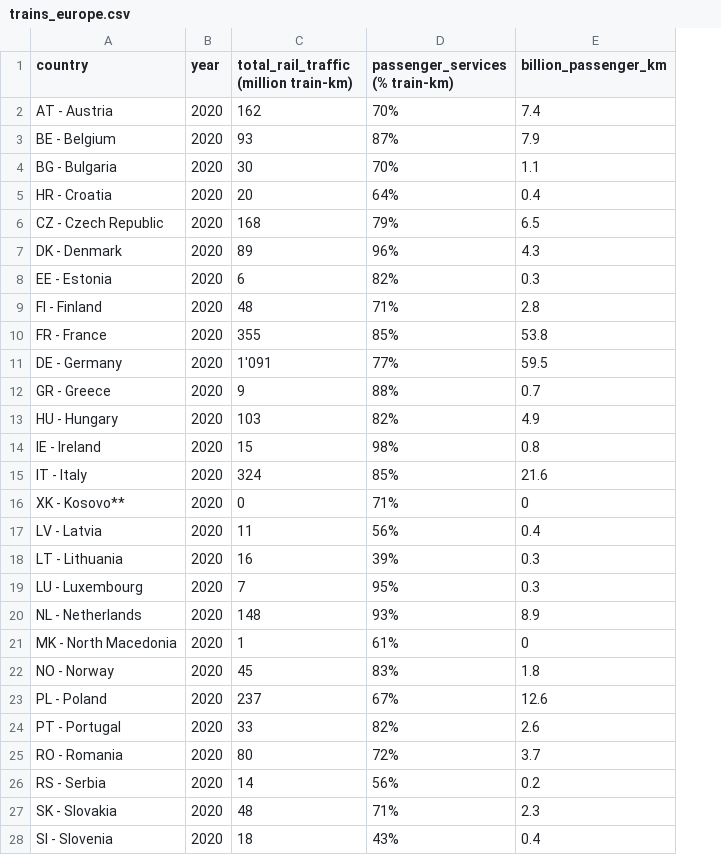
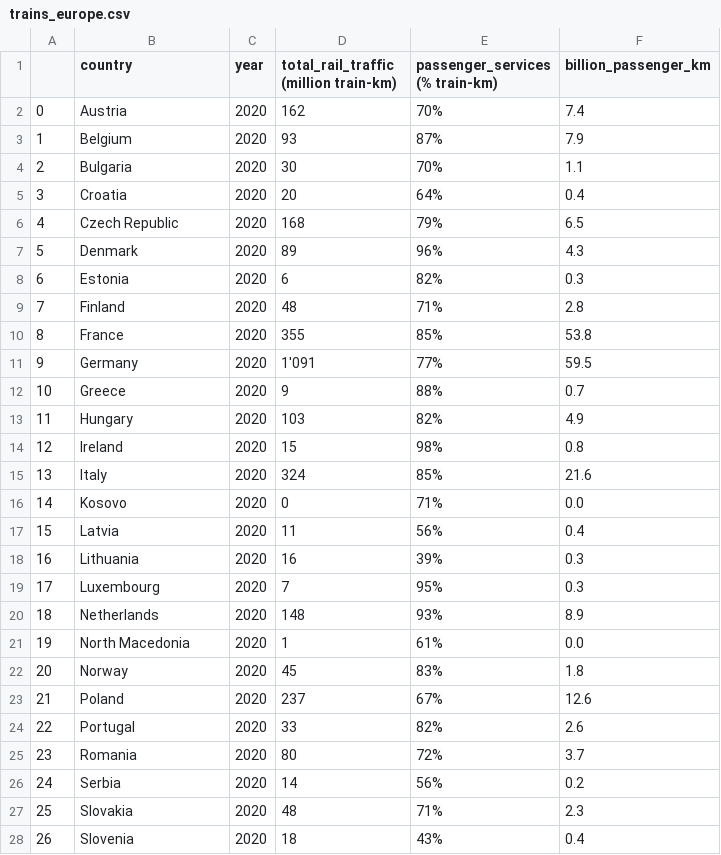
Before and after one commit to Jheim12/CAPP30239_FA22, a CSV file: data/trains_europe.csv, drawn as a sheet; only a part is shown; addresses are those after the commit; the diff covers the shown part only; the diff names each change by its address in the sheet, - before the commit and + after, or states it on an @@ line.

```diff
--- a/data/trains_europe.csv
+++ b/data/trains_europe.csv
+column A, rows 2-28: 0 | 1 | 2 | 3 | 4 | 5 | 6 | 7 | 8 | 9 | 10 | 11 | 12 | 13 | 14 | 15 | 16 | 17 | 18 | 19 | 20 | 21 | 22 | 23 | 24 | 25 | 26
-B2 (country): AT - Austria
+B2 (country): Austria
-B3 (country): BE - Belgium
+B3 (country): Belgium
-B4 (country): BG - Bulgaria
+B4 (country): Bulgaria
-B5 (country): HR - Croatia
+B5 (country): Croatia
-B6 (country): CZ - Czech Republic
+B6 (country): Czech Republic
-B7 (country): DK - Denmark
+B7 (country): Denmark
-B8 (country): EE - Estonia
+B8 (country): Estonia
-B9 (country): FI - Finland
+B9 (country): Finland
-B10 (country): FR - France
+B10 (country): France
-B11 (country): DE - Germany
+B11 (country): Germany
-B12 (country): GR - Greece
+B12 (country): Greece
-B13 (country): HU - Hungary
+B13 (country): Hungary
-B14 (country): IE - Ireland
+B14 (country): Ireland
-B15 (country): IT - Italy
+B15 (country): Italy
-B16 (country): XK - Kosovo**
+B16 (country): Kosovo
-F16 (billion_passenger_km): 0
+F16 (billion_passenger_km): 0.0
-B17 (country): LV - Latvia
+B17 (country): Latvia
-B18 (country): LT - Lithuania
+B18 (country): Lithuania
-B19 (country): LU - Luxembourg
+B19 (country): Luxembourg
-B20 (country): NL - Netherlands
+B20 (country): Netherlands
-B21 (country): MK - North Macedonia
+B21 (country): North Macedonia
-F21 (billion_passenger_km): 0
+F21 (billion_passenger_km): 0.0
-B22 (country): NO - Norway
+B22 (country): Norway
-B23 (country): PL - Poland
+B23 (country): Poland
-B24 (country): PT - Portugal
+B24 (country): Portugal
-B25 (country): RO - Romania
+B25 (country): Romania
-B26 (country): RS - Serbia
+B26 (country): Serbia
-B27 (country): SK - Slovakia
+B27 (country): Slovakia
-B28 (country): SI - Slovenia
+B28 (country): Slovenia
```
Also changed, not shown: 79 edited cells elsewhere in this file, data/trains_switzerland.csv, 2 other files.
